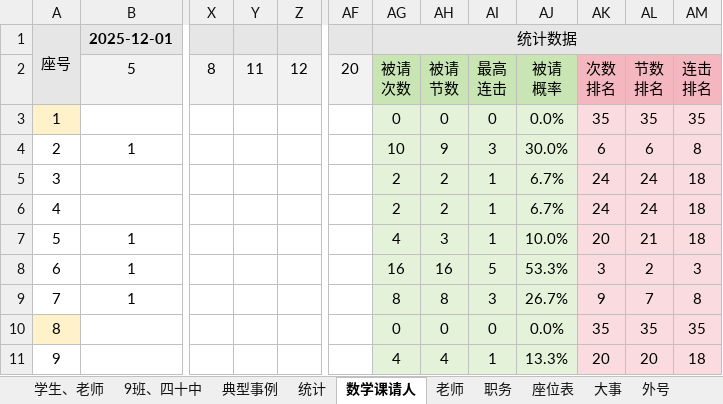
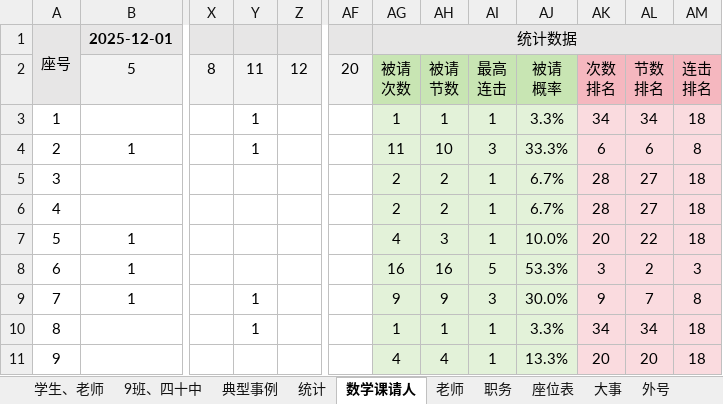
Before and after one commit to dsywy1698/dsywy1698.github.io, an Excel workbook: c/9班资料.xlsx, sheet 数学课请人, drawn as a sheet; only a part is shown, gaps mark what is left out; values as stored, in another font and other column widths than the file's, no borders; conditional formats not drawn; the diff covers the shown part only; the diff names each change by its address in the sheet, - before the commit and + after, or states it on an @@ line.

```diff
--- a/c/9班资料.xlsx (sheet 数学课请人)
+++ b/c/9班资料.xlsx (sheet 数学课请人)
-A3 fill: #FFF2CA
+A3 fill: none
-Y3:Y4: (empty)
+Y3:Y4: 1
-AG3: 0
+AG3: 1
-AH3: 0
+AH3: 1
-AI3: 0
+AI3: 1
-AJ3: 0.0%
+AJ3: 3.3%
-AK3: 35
+AK3: 34
-AL3: 35
+AL3: 34
-AM3: 35
+AM3: 18
-AG4: 10
+AG4: 11
-AH4: 9
+AH4: 10
-AJ4: 30.0%
+AJ4: 33.3%
-AK5:AK6: 24
+AK5:AK6: 28
-AL5:AL6: 24
+AL5:AL6: 27
-AL7: 21
+AL7: 22
-Y9:Y10: (empty)
+Y9:Y10: 1
-AG9: 8
+AG9: 9
-AH9: 8
+AH9: 9
-AJ9: 26.7%
+AJ9: 30.0%
-A10 fill: #FFF2CA
+A10 fill: none
-AG10: 0
+AG10: 1
-AH10: 0
+AH10: 1
-AI10: 0
+AI10: 1
-AJ10: 0.0%
+AJ10: 3.3%
-AK10: 35
+AK10: 34
-AL10: 35
+AL10: 34
-AM10: 35
+AM10: 18
```
Also changed, not shown: 177 edited cells and cell formats elsewhere in this sheet, sheet 学生、老师, sheet 典型事例, sheet 9班、四十中, 2 other files.
